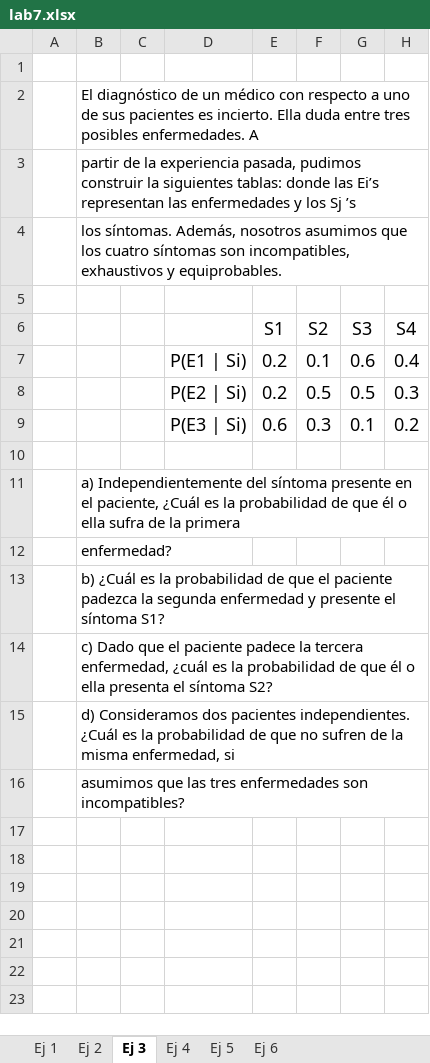
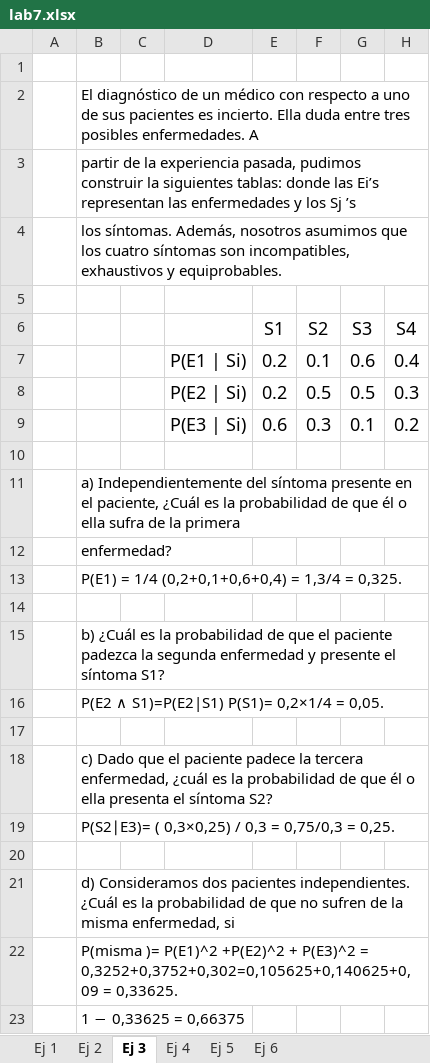
Before and after one commit to JosueSay/IntelligenceArtificial, an Excel workbook: labs/lab7/lab7.xlsx, sheet Ej 3, drawn as a sheet; values as stored, in another font and other column widths than the file's, no borders; charts and pictures not drawn; addresses are those after the commit; the diff names each change by its address in the sheet, - before the commit and + after, or states it on an @@ line.

```diff
--- a/labs/lab7/lab7.xlsx (sheet Ej 3)
+++ b/labs/lab7/lab7.xlsx (sheet Ej 3)
+row 13:  | P(E1) = 1/4 (0,2+0,1+0,6+0,4) = 1,3/4 = 0,325.
+row 14: (empty)
+row 16:  | P(E2 ∧ S1)=P(E2|S1) P(S1)= 0,2×1/4 = 0,05.
+row 17: (empty)
+row 19:  | P(S2∣E3)= ( 0,3×0,25) / 0,3 = 0,75/0,3 = 0,25.
+row 20: (empty)
-B22: asumimos que las tres enfermedades son incompatibles?
+B22: P(misma )= P(E1)^2 +P(E2)^2 + P(E3)^2 = 0,3252+0,3752+0,302=0,105625+0,140625+0,09 = 0,33625.
+row 23:  | 1 − 0,33625 = 0,66375
```
Also changed, not shown: sheet Ej 6, charts or pictures.
